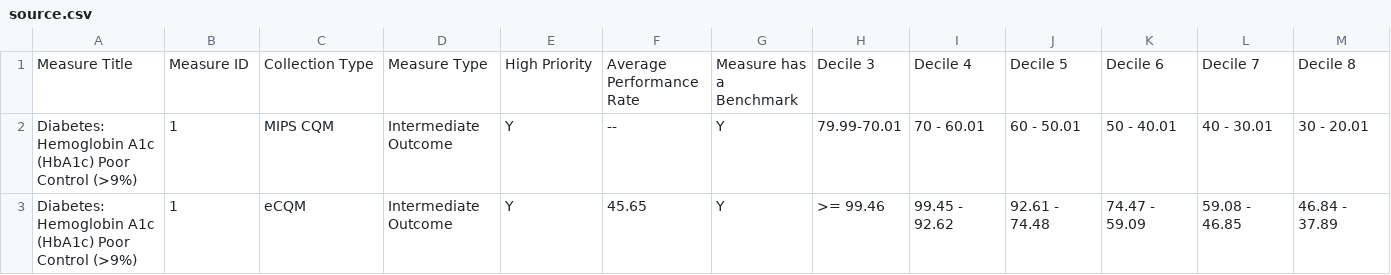
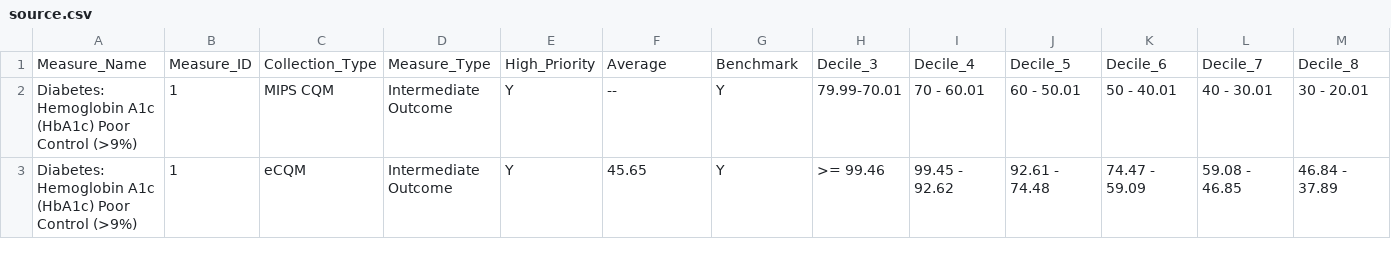
Before and after one commit to CMSgov/qpp-measures-data, a CSV file: staging/2020/benchmarks/source.csv, drawn as a sheet; only a part is shown; removed rows and columns are numbered as before the commit, all else as after; rows hold the shown columns only; the diff names each change by its address in the sheet, - before the commit and + after, or states it on an @@ line.

```diff
--- a/staging/2020/benchmarks/source.csv
+++ b/staging/2020/benchmarks/source.csv
-row 1: Measure Title | Measure ID | Collection Type | Measure Type | High Priority | Average Performance Rate | Measure has a Benchmark | Decile 3 | Decile 4 | Decile 5 | Decile 6 | Decile 7 | Decile 8
+row 1: Measure_Name | Measure_ID | Collection_Type | Measure_Type | High_Priority | Average | Benchmark | Decile_3 | Decile_4 | Decile_5 | Decile_6 | Decile_7 | Decile_8
```
Also changed, not shown: staging/2020/benchmarks/benchmarks.csv, 3 other files.
